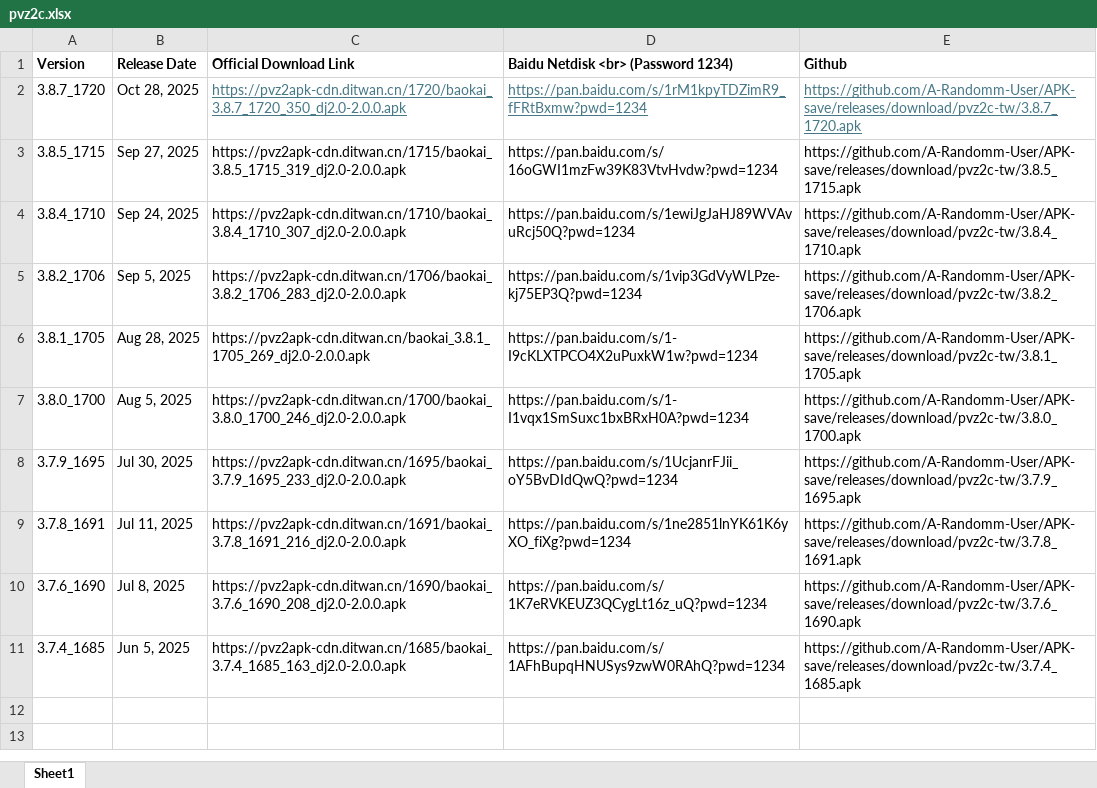
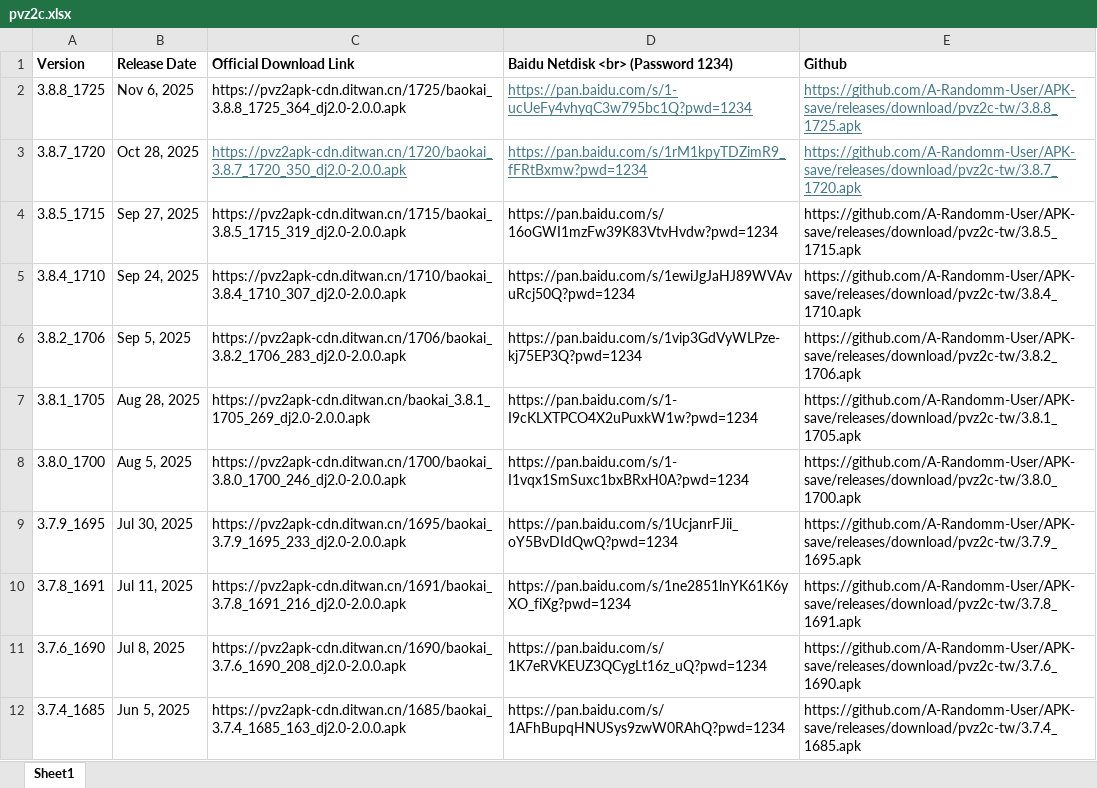
Before and after one commit to A-Randomm-User/APK-save, an Excel workbook: pvz2c.xlsx, sheet Sheet1, drawn as a sheet; values as stored, in another font and other column widths than the file's, no borders; the diff names each change by its address in the sheet, - before the commit and + after, or states it on an @@ line.

```diff
--- a/pvz2c.xlsx (sheet Sheet1)
+++ b/pvz2c.xlsx (sheet Sheet1)
+row 2: 3.8.8_1725 | Nov 6, 2025 | https://pvz2apk-cdn.ditwan.cn/1725/baokai_3.8.8_1725_364_dj2.0-2.0.0.apk | https://pan.baidu.com/s/1-ucUeFy4vhyqC3w795bc1Q?pwd=1234 | https://github.com/A-Randomm-User/APK-save/releases/download/pvz2c-tw/3.8.8_1725.apk
```
Also changed, not shown: arcaea.xlsx.
